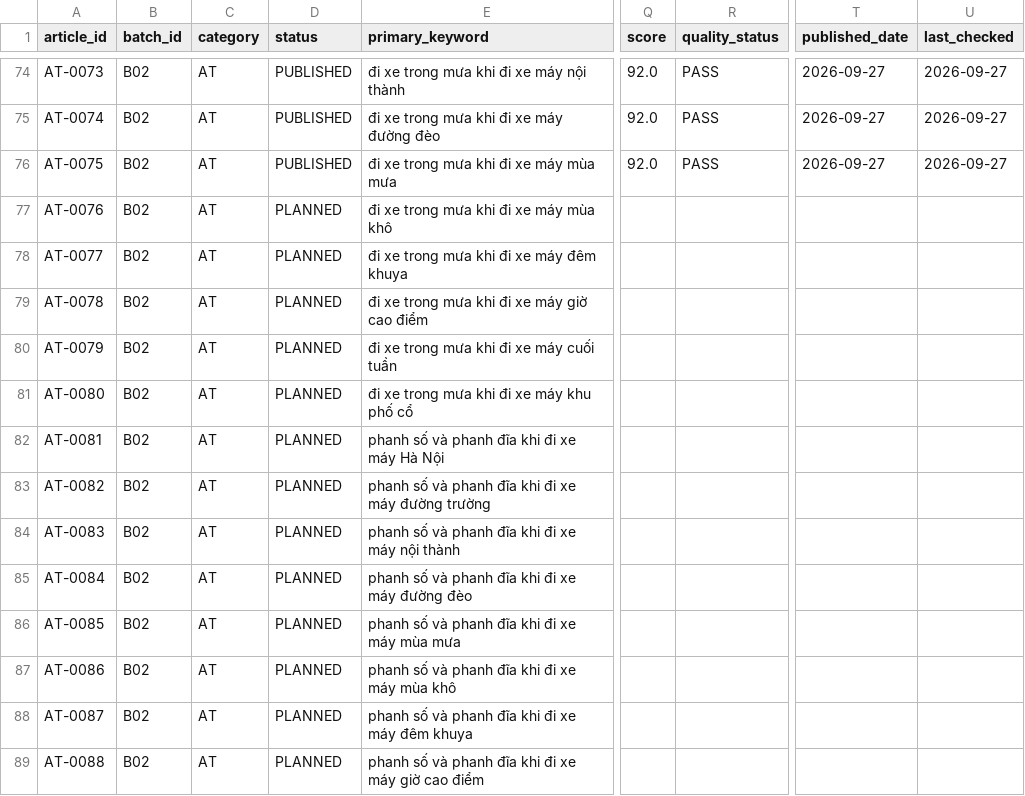
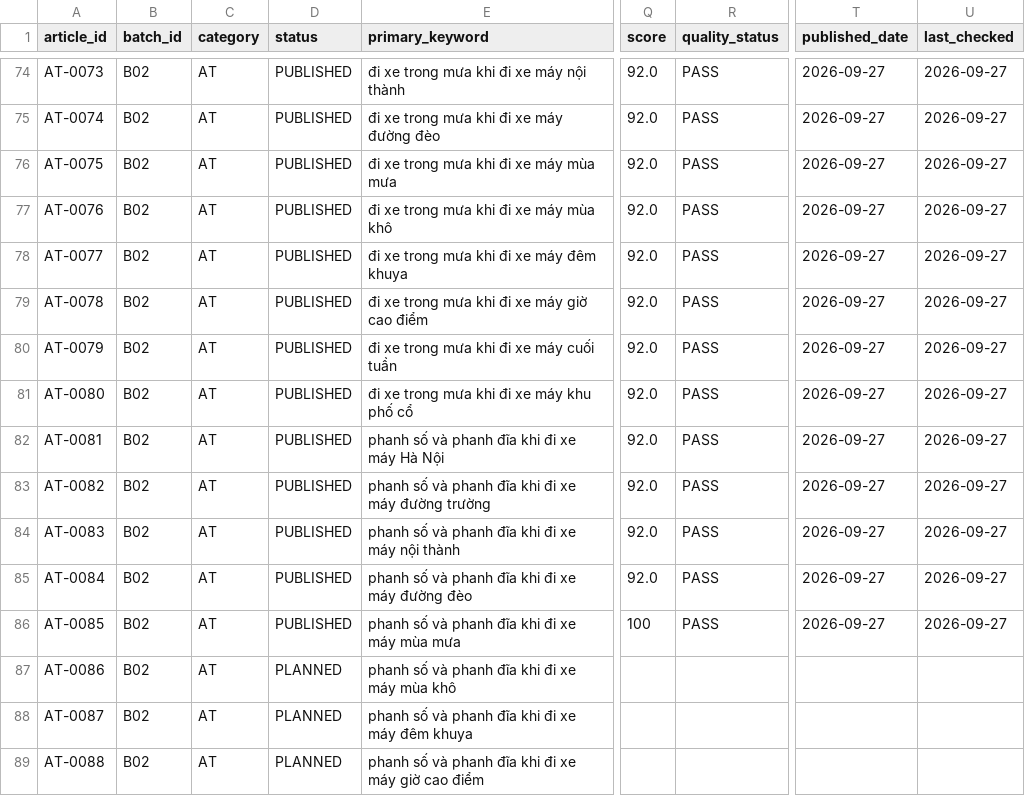
Before and after one commit to thuexemayhanoi/vanchinh, a CSV file: data/content-matrix.csv, drawn as a sheet; only a part is shown, gaps mark what is left out; the diff names each change by its address in the sheet, - before the commit and + after, or states it on an @@ line.

Commit message:
factory: B02 chunk publish (limit 10) [automated txn]

```diff
--- a/data/content-matrix.csv
+++ b/data/content-matrix.csv
-D77:D86 (status): PLANNED
+D77:D86 (status): PUBLISHED
-Q77:Q85 (score): (empty)
+Q77:Q85 (score): 92.0
-R77:R86 (quality_status): (empty)
+R77:R86 (quality_status): PASS
-T77:T86 (published_date): (empty)
+T77:T86 (published_date): 2026-09-27
-U77:U86 (last_checked): (empty)
+U77:U86 (last_checked): 2026-09-27
-Q86 (score): (empty)
+Q86 (score): 100
```
Also changed, not shown: 14 other files.
